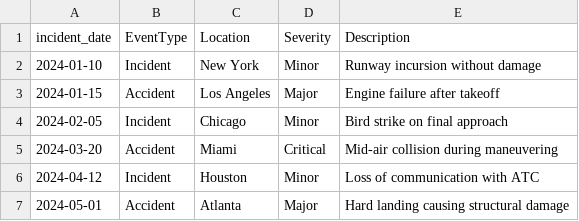
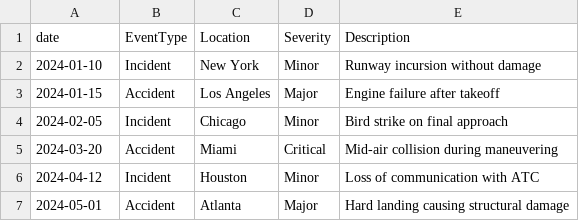
Before and after one commit to 1cbyc/aviation-safety-management-system, a CSV file: data/raw/sample.csv, drawn as a sheet.

```diff
--- a/data/raw/sample.csv
+++ b/data/raw/sample.csv
@@ -1,2 +1,2 @@
-incident_date,EventType,Location,Severity,Description
+date,EventType,Location,Severity,Description
 2024-01-10,Incident,New York,Minor,Runway incursion without damage
```
Also changed, not shown: web/app/uploads/sample.csv.
